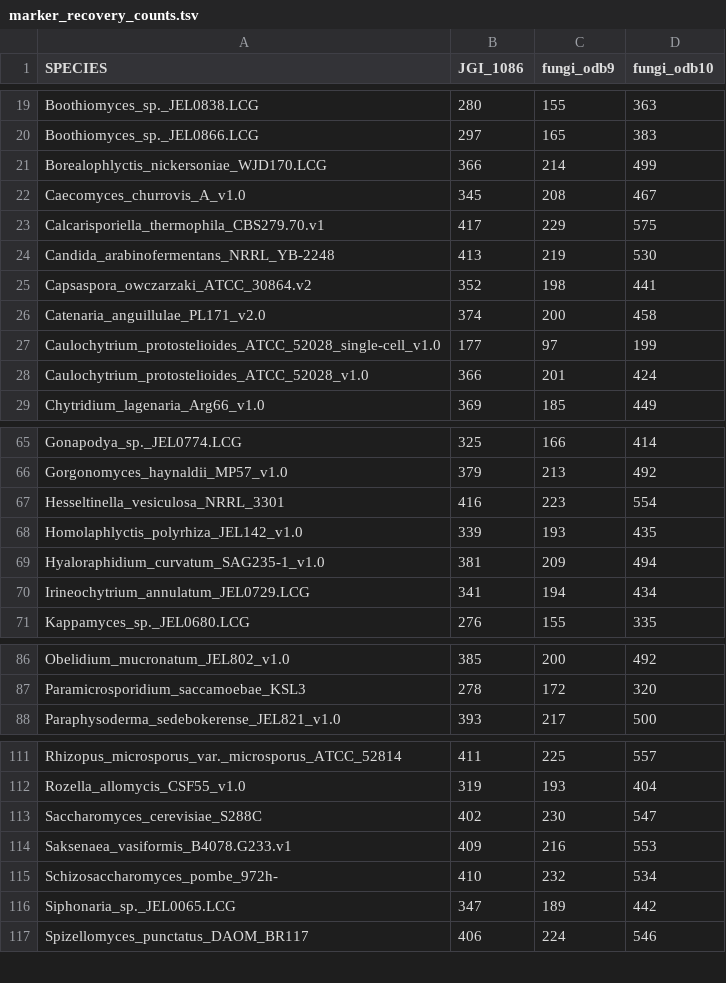
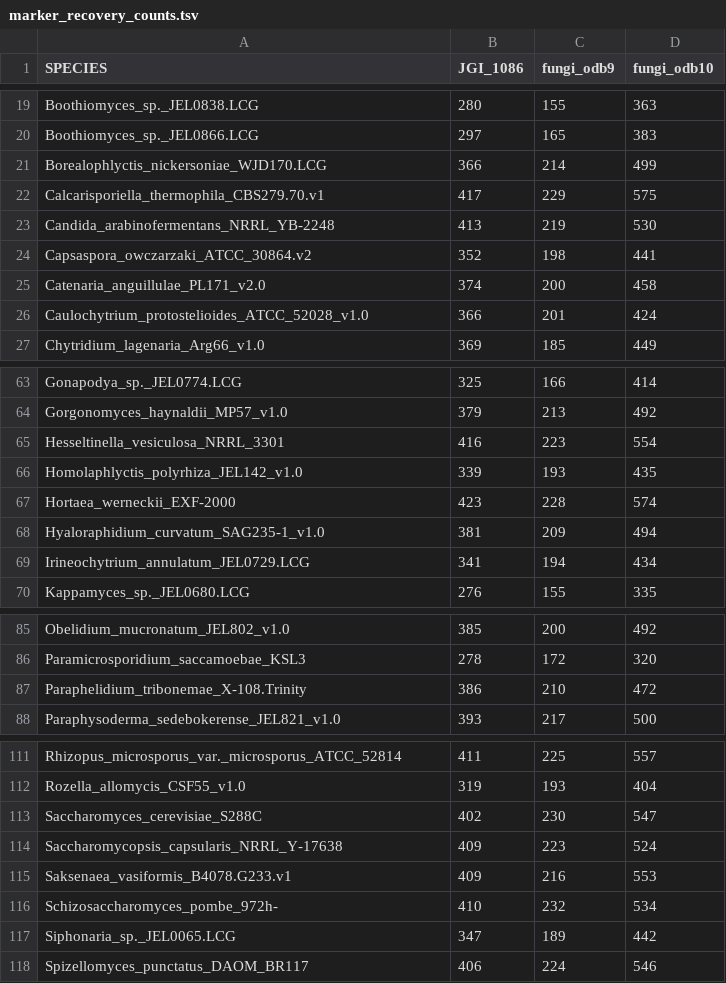
Before and after one commit to stajichlab/Chytrid_Phylogenomics, a TSV file: Phylogeny/marker_recovery_counts.tsv, drawn as a sheet; only a part is shown, gaps mark what is left out.

Commit message:
add Hortaea, Aphelid

```diff
--- a/Phylogeny/marker_recovery_counts.tsv
+++ b/Phylogeny/marker_recovery_counts.tsv
@@ -21,3 +21,2 @@ Boothiomyces_sp._JEL0866.LCG	297	165	383
 Borealophlyctis_nickersoniae_WJD170.LCG	366	214	499
-Caecomyces_churrovis_A_v1.0	345	208	467
 Calcarisporiella_thermophila_CBS279.70.v1	417	229	575
@@ -26,3 +25,2 @@ Capsaspora_owczarzaki_ATCC_30864.v2	352	198	441
 Catenaria_anguillulae_PL171_v2.0	374	200	458
-Caulochytrium_protostelioides_ATCC_52028_single-cell_v1.0	177	97	199
 Caulochytrium_protostelioides_ATCC_52028_v1.0	366	201	424
@@ -68,2 +66,3 @@ Hesseltinella_vesiculosa_NRRL_3301	416	223	554
 Homolaphlyctis_polyrhiza_JEL142_v1.0	339	193	435
+Hortaea_werneckii_EXF-2000	423	228	574
 Hyaloraphidium_curvatum_SAG235-1_v1.0	381	209	494
@@ -87,2 +86,3 @@ Obelidium_mucronatum_JEL802_v1.0	385	200	492
 Paramicrosporidium_saccamoebae_KSL3	278	172	320
+Paraphelidium_tribonemae_X-108.Trinity	386	210	472
 Paraphysoderma_sedebokerense_JEL821_v1.0	393	217	500
@@ -113,2 +113,3 @@ Rozella_allomycis_CSF55_v1.0	319	193	404
 Saccharomyces_cerevisiae_S288C	402	230	547
+Saccharomycopsis_capsularis_NRRL_Y-17638	409	223	524
 Saksenaea_vasiformis_B4078.G233.v1	409	216	553
```
